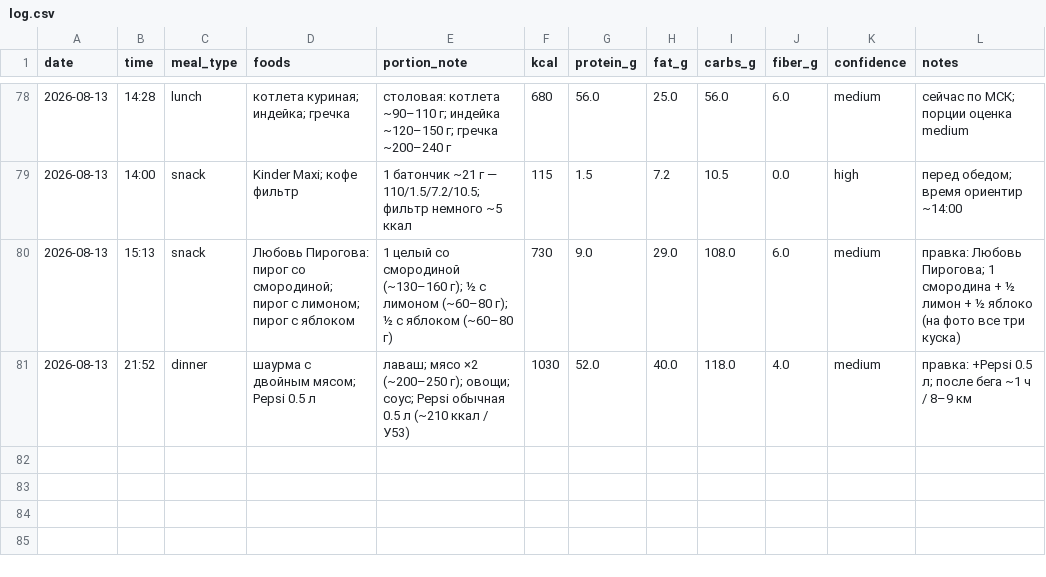
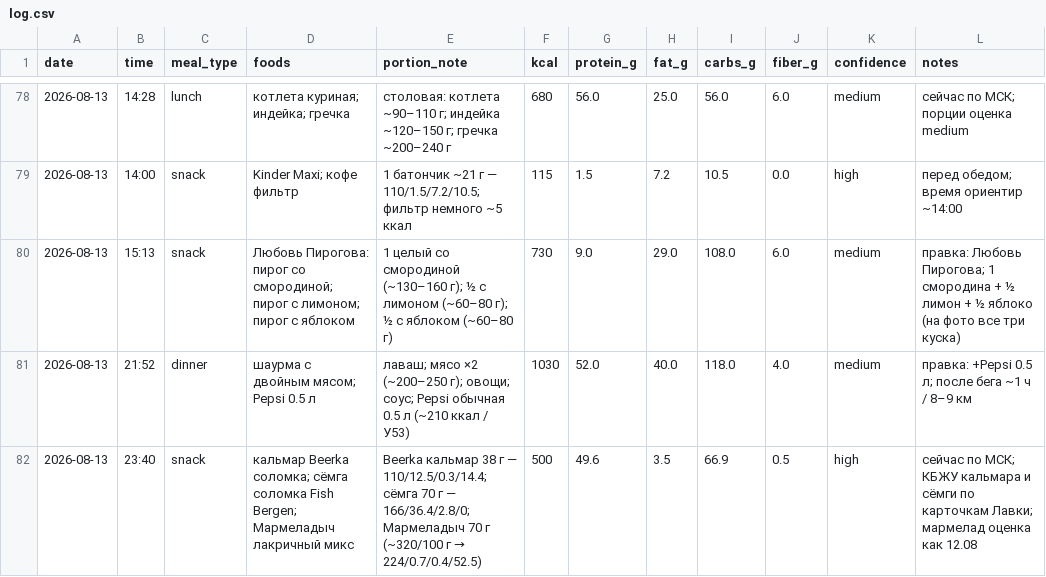
Before and after one commit to xamartinsa/goals, a CSV file: nutrition/log.csv, drawn as a sheet; only a part is shown, gaps mark what is left out.

```diff
--- a/nutrition/log.csv
+++ b/nutrition/log.csv
@@ -81 +81,2 @@ date,time,meal_type,foods,portion_note,kcal,protein_g,fat_g,carbs_g,fiber_g,conf
 2026-08-13,21:52,dinner,"шаурма с двойным мясом; Pepsi 0.5 л","лаваш; мясо ×2 (~200–250 г); овощи; соус; Pepsi обычная 0.5 л (~210 ккал / У53)",1030,52.0,40.0,118.0,4.0,medium,"правка: +Pepsi 0.5 л; после бега ~1 ч / 8–9 км"
+2026-08-13,23:40,snack,"кальмар Beerka соломка; сёмга соломка Fish Bergen; Мармеладыч лакричный микс","Beerka кальмар 38 г — 110/12.5/0.3/14.4; сёмга 70 г — 166/36.4/2.8/0; Мармеладыч 70 г (~320/100 г → 224/0.7/0.4/52.5)",500,49.6,3.5,66.9,0.5,high,"сейчас по МСК; КБЖУ кальмара и сёмги по карточкам Лавки; мармелад оценка как 12.08"
```
Also changed, not shown: 1 other file.
